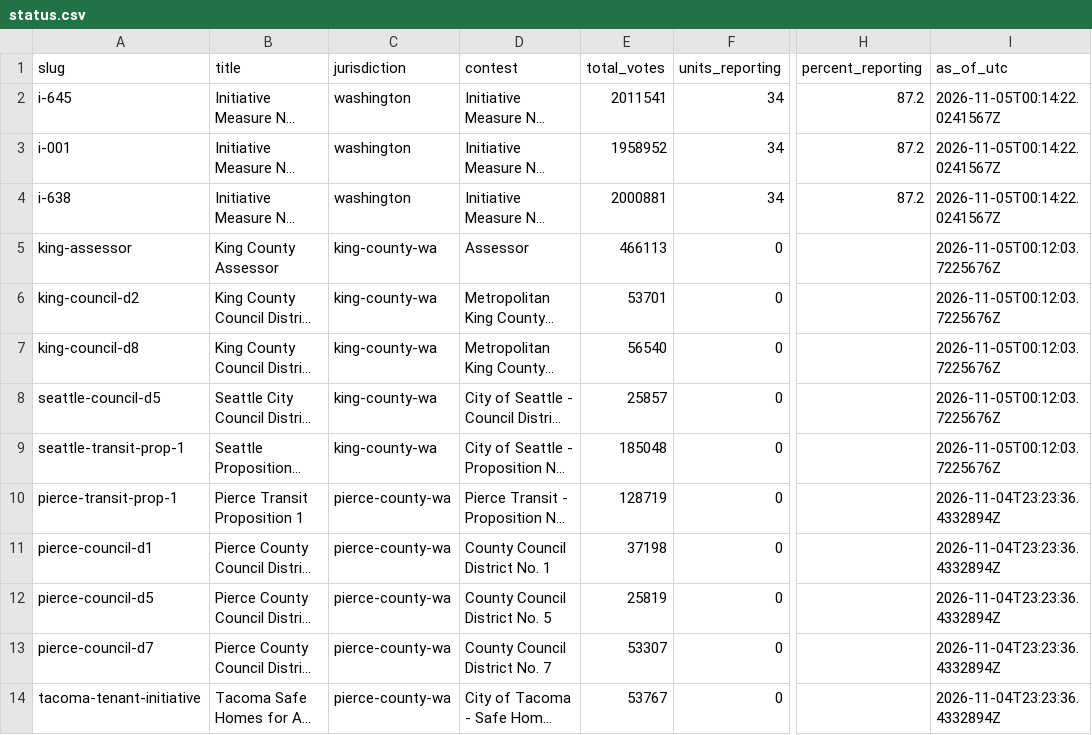
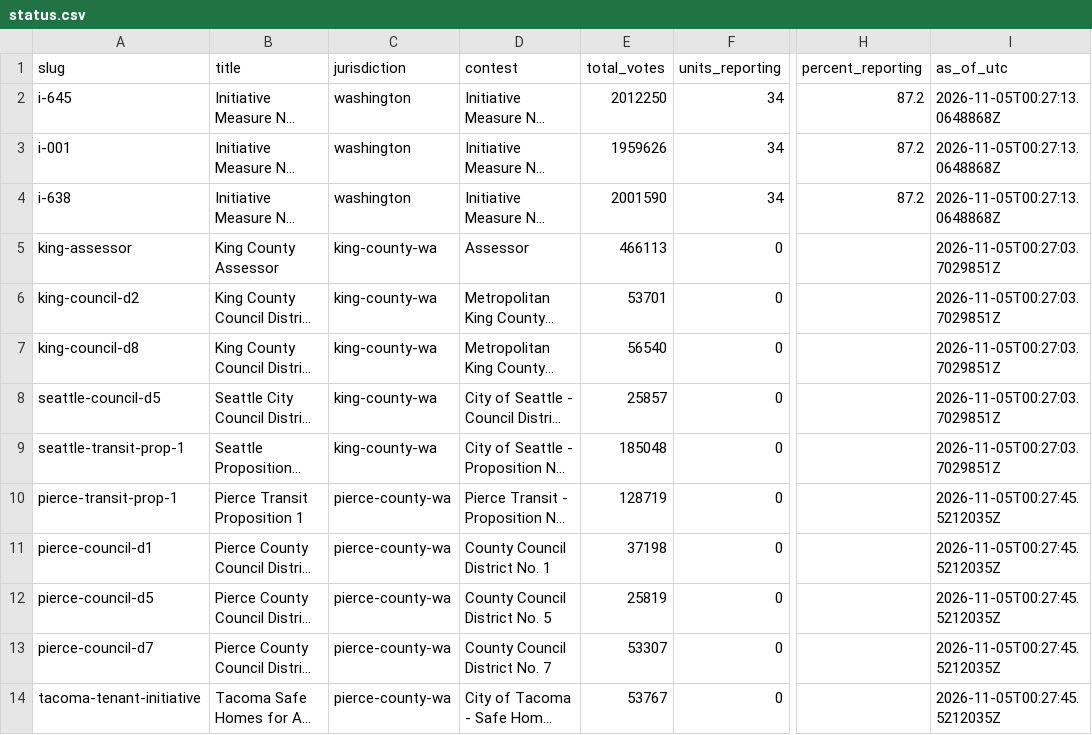
Before and after one commit to KNKXPublicRadio/wa-election-2026, a CSV file: data/status.csv, drawn as a sheet; only a part is shown, gaps mark what is left out; long unchanged cells end in …; the diff names each change by its address in the sheet, - before the commit and + after, or states it on an @@ line.

```diff
--- a/data/status.csv
+++ b/data/status.csv
-E2 (total_votes): 2011541
+E2 (total_votes): 2012250
-I2:I4 (as_of_utc): 2026-11-05T00:14:22.0241567Z
+I2:I4 (as_of_utc): 2026-11-05T00:27:13.0648868Z
-E3 (total_votes): 1958952
+E3 (total_votes): 1959626
-E4 (total_votes): 2000881
+E4 (total_votes): 2001590
-I5:I9 (as_of_utc): 2026-11-05T00:12:03.7225676Z
+I5:I9 (as_of_utc): 2026-11-05T00:27:03.7029851Z
-I10:I14 (as_of_utc): 2026-11-04T23:23:36.4332894Z
+I10:I14 (as_of_utc): 2026-11-05T00:27:45.5212035Z
```
Also changed, not shown: 3 other files.
